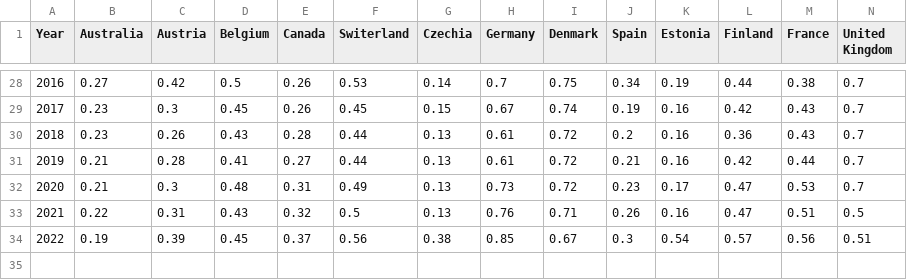
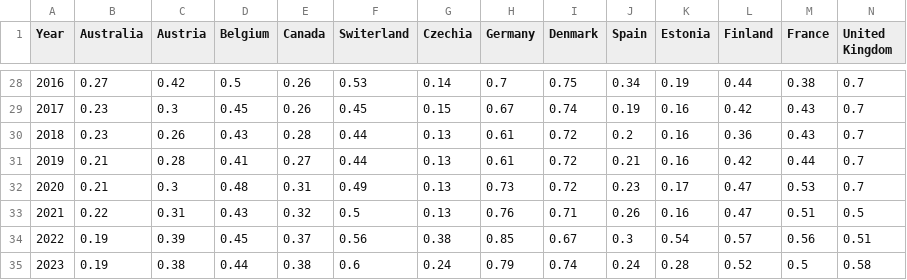
Before and after one commit to Qery-Data/ODA-Datatracker, a CSV file: data/OECD_ODA_GNI_Total_Country.csv, drawn as a sheet; only a part is shown, gaps mark what is left out; rows hold the shown columns only; the diff names each change by its address in the sheet, - before the commit and + after, or states it on an @@ line.

Commit message:
Latest data: 2024-04-12-07-00-04

```diff
--- a/data/OECD_ODA_GNI_Total_Country.csv
+++ b/data/OECD_ODA_GNI_Total_Country.csv
+row 35: 2023 | 0.19 | 0.38 | 0.44 | 0.38 | 0.6 | 0.24 | 0.79 | 0.74 | 0.24 | 0.28 | 0.52 | 0.5 | 0.58
```
Also changed, not shown: data/OECD_ODA_GNI_Total.csv, data/OECD_ODA_GRANT_GNI_recent_y.csv, 3 other files.
